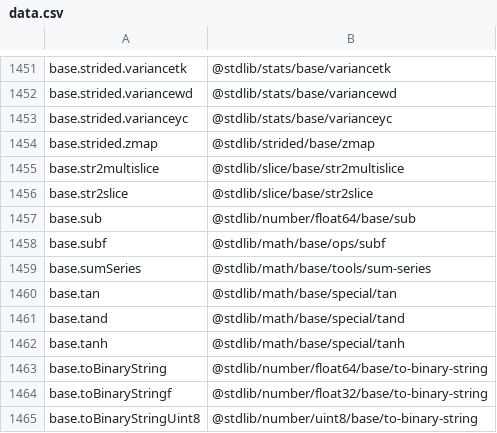
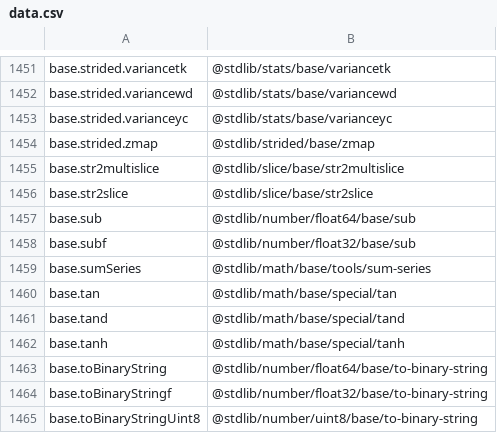
Before and after one commit to stdlib-js/namespace-alias2pkg, a CSV file: data/data.csv, drawn as a sheet; only a part is shown, gaps mark what is left out.

```diff
--- a/data/data.csv
+++ b/data/data.csv
@@ -1457,3 +1457,3 @@ base.str2slice,"@stdlib/slice/base/str2slice"
 base.sub,"@stdlib/number/float64/base/sub"
-base.subf,"@stdlib/math/base/ops/subf"
+base.subf,"@stdlib/number/float32/base/sub"
 base.sumSeries,"@stdlib/math/base/tools/sum-series"
```
Also changed, not shown: 1 other file.
